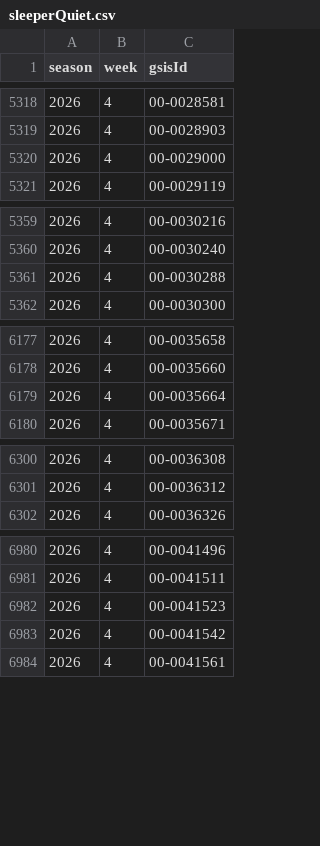
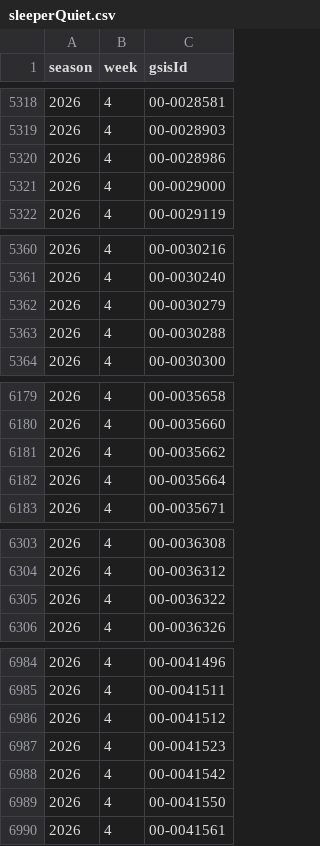
Before and after one commit to mattkindy/onlydrafts, a CSV file: data/curated/sleeperQuiet.csv, drawn as a sheet; only a part is shown, gaps mark what is left out; the diff covers the shown part only.

```diff
--- a/data/curated/sleeperQuiet.csv
+++ b/data/curated/sleeperQuiet.csv
@@ -5319,2 +5319,3 @@ season,week,gsisId
 2026,4,00-0028903
+2026,4,00-0028986
 2026,4,00-0029000
@@ -5360,2 +5361,3 @@ season,week,gsisId
 2026,4,00-0030240
+2026,4,00-0030279
 2026,4,00-0030288
@@ -6178,2 +6180,3 @@ season,week,gsisId
 2026,4,00-0035660
+2026,4,00-0035662
 2026,4,00-0035664
@@ -6301,2 +6304,3 @@ season,week,gsisId
 2026,4,00-0036312
+2026,4,00-0036322
 2026,4,00-0036326
@@ -6981,4 +6985,6 @@ season,week,gsisId
 2026,4,00-0041511
+2026,4,00-0041512
 2026,4,00-0041523
 2026,4,00-0041542
+2026,4,00-0041550
 2026,4,00-0041561
```
Also changed, not shown: 1 added row, 1 removed row and 1 edited cell elsewhere in this file, data/curated/sleeperDefenceWeekly.csv, data/curated/sleeperStatus.csv, 5 other files.
